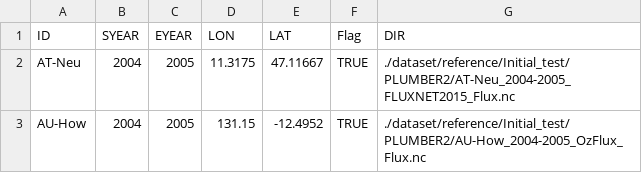
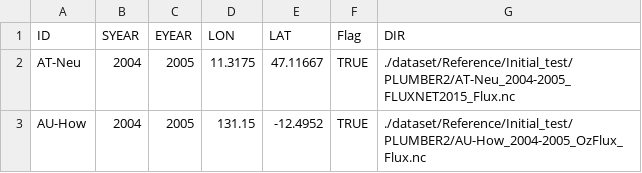
Before and after one commit to zhongwangwei/OpenBench, a CSV file: dataset/Reference/Initial_test/PLUMBER2.csv, drawn as a sheet.

```diff
--- a/dataset/Reference/Initial_test/PLUMBER2.csv
+++ b/dataset/Reference/Initial_test/PLUMBER2.csv
@@ -1,3 +1,3 @@
 ID,SYEAR,EYEAR,LON,LAT,Flag,DIR
-AT-Neu,2004,2005,11.3175,47.11667,TRUE,./dataset/reference/Initial_test/PLUMBER2/AT-Neu_2004-2005_FLUXNET2015_Flux.nc
-AU-How,2004,2005,131.15,-12.4952,TRUE,./dataset/reference/Initial_test/PLUMBER2/AU-How_2004-2005_OzFlux_Flux.nc
+AT-Neu,2004,2005,11.3175,47.11667,TRUE,./dataset/Reference/Initial_test/PLUMBER2/AT-Neu_2004-2005_FLUXNET2015_Flux.nc
+AU-How,2004,2005,131.15,-12.4952,TRUE,./dataset/Reference/Initial_test/PLUMBER2/AU-How_2004-2005_OzFlux_Flux.nc
```
Also changed, not shown: dataset/Reference/Initial_test/GLEAM_hybrid_PLUMBER2.csv, 1 other file.
